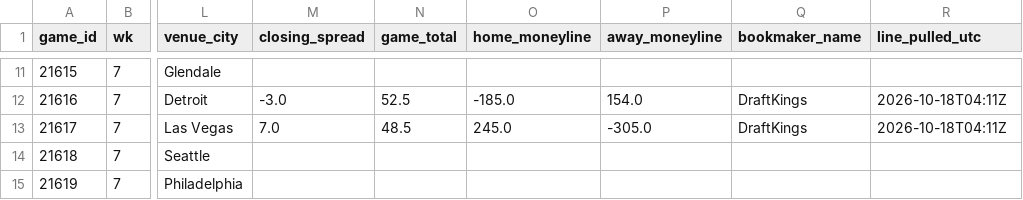
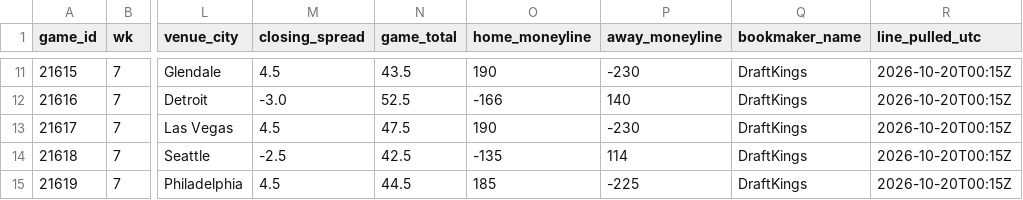
Before and after one commit to jameskroeker/nfl-betting-data-pipeline, a CSV file: data/weekly/2026_W7.csv, drawn as a sheet; only a part is shown, gaps mark what is left out; the diff covers the shown part only; the diff names each change by its address in the sheet, - before the commit and + after, or states it on an @@ line.

```diff
--- a/data/weekly/2026_W7.csv
+++ b/data/weekly/2026_W7.csv
-M11 (closing_spread): (empty)
+M11 (closing_spread): 4.5
-N11 (game_total): (empty)
+N11 (game_total): 43.5
-O11 (home_moneyline): (empty)
+O11 (home_moneyline): 190
-P11 (away_moneyline): (empty)
+P11 (away_moneyline): -230
-Q11 (bookmaker_name): (empty)
+Q11 (bookmaker_name): DraftKings
-R11 (line_pulled_utc): (empty)
+R11 (line_pulled_utc): 2026-10-20T00:15Z
-O12 (home_moneyline): -185.0
+O12 (home_moneyline): -166
-P12 (away_moneyline): 154.0
+P12 (away_moneyline): 140
-R12:R13 (line_pulled_utc): 2026-10-18T04:11Z
+R12:R13 (line_pulled_utc): 2026-10-20T00:15Z
-M13 (closing_spread): 7.0
+M13 (closing_spread): 4.5
-N13 (game_total): 48.5
+N13 (game_total): 47.5
-O13 (home_moneyline): 245.0
+O13 (home_moneyline): 190
-P13 (away_moneyline): -305.0
+P13 (away_moneyline): -230
-M14 (closing_spread): (empty)
+M14 (closing_spread): -2.5
-N14 (game_total): (empty)
+N14 (game_total): 42.5
-O14 (home_moneyline): (empty)
+O14 (home_moneyline): -135
-P14 (away_moneyline): (empty)
+P14 (away_moneyline): 114
-Q14:Q15 (bookmaker_name): (empty)
+Q14:Q15 (bookmaker_name): DraftKings
-R14:R15 (line_pulled_utc): (empty)
+R14:R15 (line_pulled_utc): 2026-10-20T00:15Z
-M15 (closing_spread): (empty)
+M15 (closing_spread): 4.5
-N15 (game_total): (empty)
+N15 (game_total): 44.5
-O15 (home_moneyline): (empty)
+O15 (home_moneyline): 185
-P15 (away_moneyline): (empty)
+P15 (away_moneyline): -225
```
Also changed, not shown: 39 edited cells elsewhere in this file, data/lines_history/2026_W7.csv, data/weekly/2026_W6.csv.
